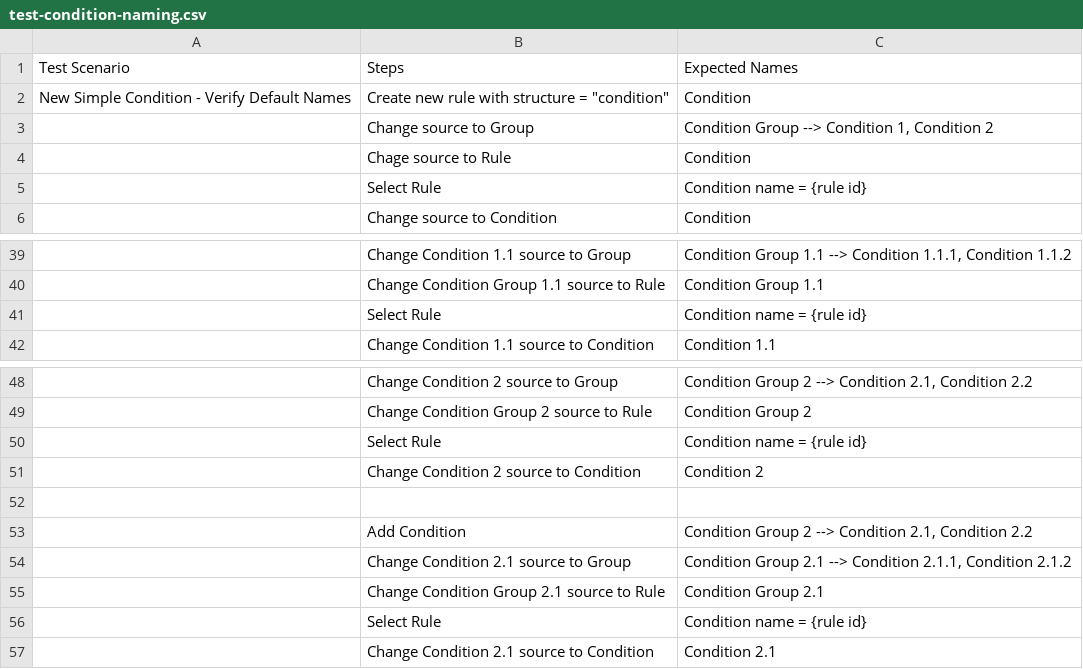
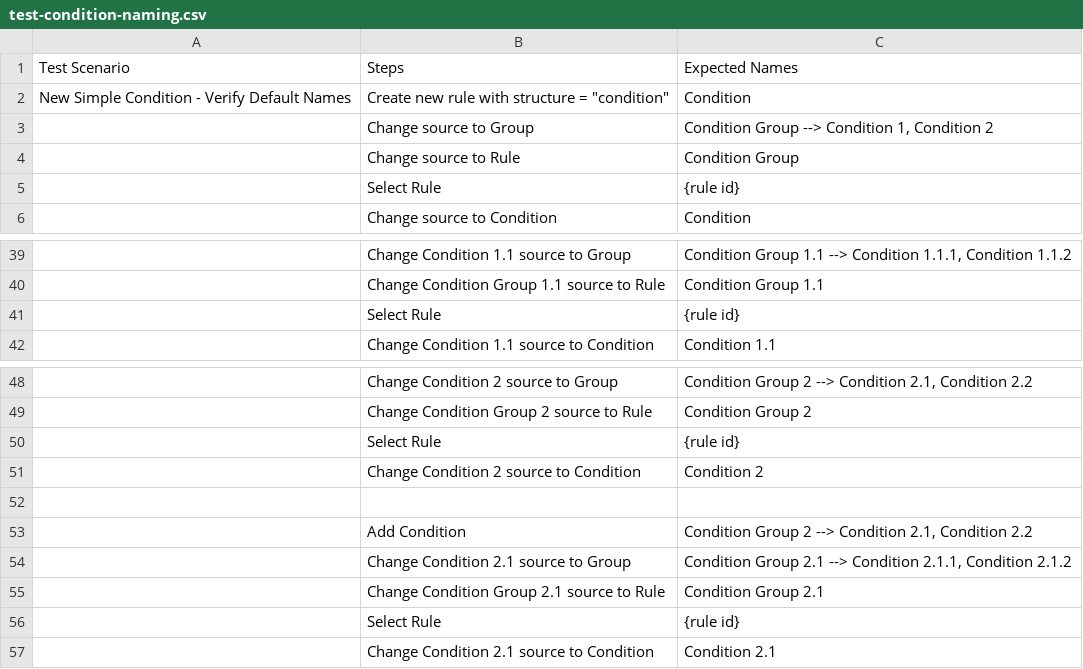
Before and after one commit to incatrex/rule-builder, a CSV file: frontend/e2e/test-condition-naming.csv, drawn as a sheet; only a part is shown, gaps mark what is left out; removed rows and columns are numbered as before the commit, all else as after; the diff names each change by its address in the sheet, - before the commit and + after, or states it on an @@ line.

Commit message:
update tests to match intended naming behavior
Condition Group or Condition name should be preserved when changing to RuleRef

```diff
--- a/frontend/e2e/test-condition-naming.csv
+++ b/frontend/e2e/test-condition-naming.csv
-B4: Chage source to Rule
+B4: Change source to Rule
-C4: Condition
+C4: Condition Group
-row 5:  | Select Rule | Condition name = {rule id}
+row 5:  | Select Rule | {rule id}
-row 41:  | Select Rule | Condition name = {rule id}
+row 41:  | Select Rule | {rule id}
-row 50:  | Select Rule | Condition name = {rule id}
+row 50:  | Select Rule | {rule id}
-row 56:  | Select Rule | Condition name = {rule id}
+row 56:  | Select Rule | {rule id}
```
Also changed, not shown: 1 other file.
